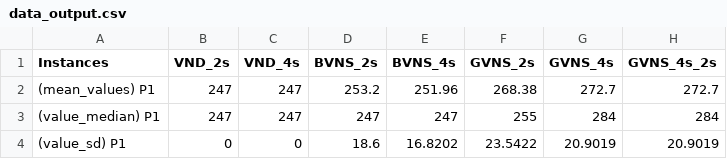
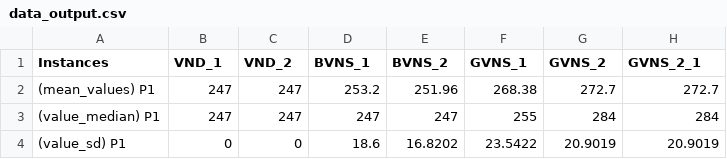
Before and after one commit to Wasspy/VNS-Knapsack, a CSV file: data/data_output.csv, drawn as a sheet; only a part is shown.

```diff
--- a/data/data_output.csv
+++ b/data/data_output.csv
@@ -1,2 +1,2 @@
-Instances,VND_2s,VND_4s,BVNS_2s,BVNS_4s,GVNS_2s,GVNS_4s,GVNS_4s_2s
+Instances,VND_1,VND_2,BVNS_1,BVNS_2,GVNS_1,GVNS_2,GVNS_2_1
 (mean_values) P1,247,247,253.2,251.96,268.38,272.7,272.7
```
Also changed, not shown: data/data_output_mean_time.csv, data/data_output_mean_value.csv.
